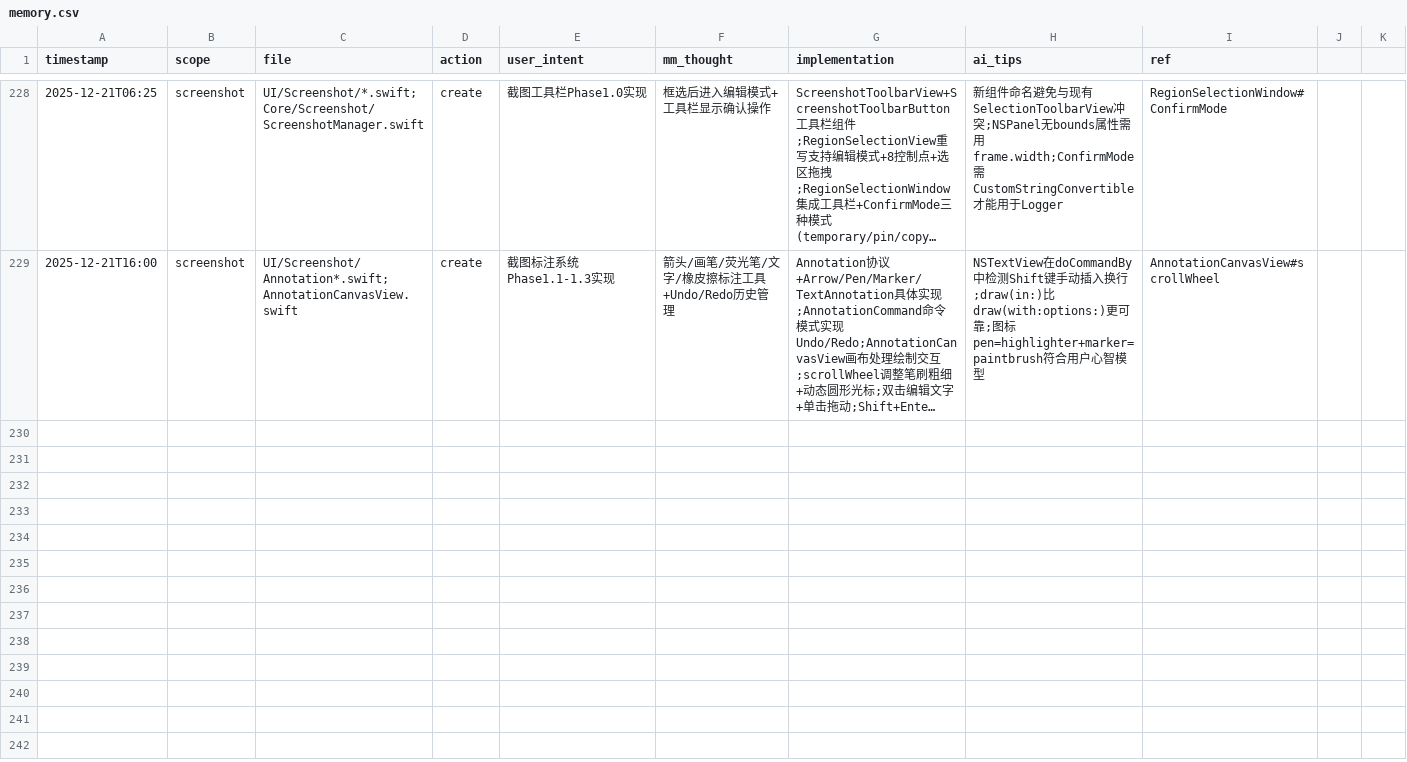
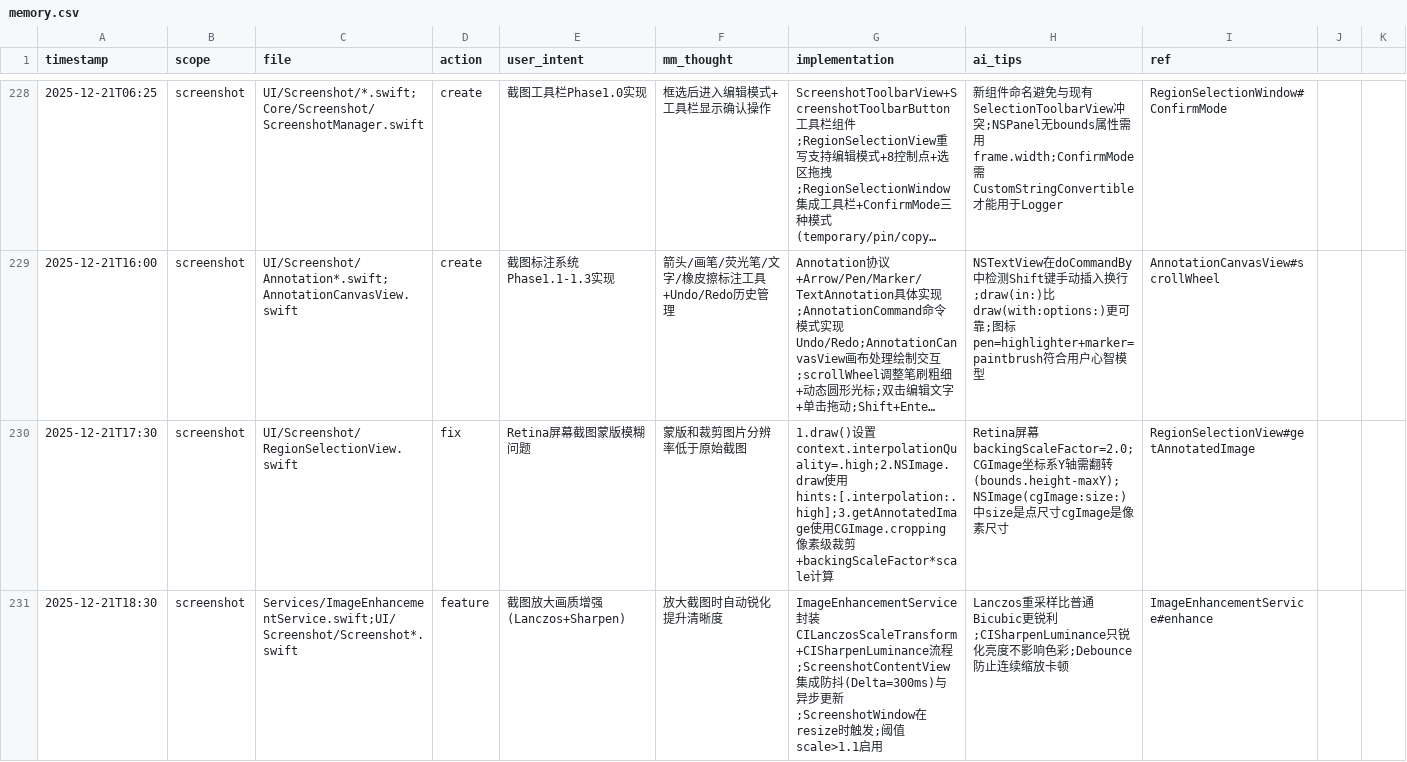
Before and after one commit to callmerio/spokeanywhere, a CSV file: docs/memo/memory.csv, drawn as a sheet; only a part is shown, gaps mark what is left out; long unchanged cells end in …; the diff names each change by its address in the sheet, - before the commit and + after, or states it on an @@ line.

```diff
--- a/docs/memo/memory.csv
+++ b/docs/memo/memory.csv
+row 230: 2025-12-21T17:30 | screenshot | UI/Screenshot/RegionSelectionView.swift | fix | Retina屏幕截图蒙版模糊问题 | 蒙版和裁剪图片分辨率低于原始截图 | 1.draw()设置context.interpolationQuality=.high;2.NSImage.draw使用hints:[.interpolation:.high];3.getAnnotatedImage使用CGImage.cropping像素级裁剪+backingScaleFactor*scale计算 | Retina屏幕backingScaleFactor=2.0;CGImage坐标系Y轴需翻转(bounds.height-maxY);NSImage(cgImage:size:)中size是点尺寸cgImage是像素尺寸 | RegionSelectionView#getAnnotatedImage
+row 231: 2025-12-21T18:30 | screenshot | Services/ImageEnhancementService.swift;UI/Screenshot/Screenshot*.swift | feature | 截图放大画质增强(Lanczos+Sharpen) | 放大截图时自动锐化提升清晰度 | ImageEnhancementService封装CILanczosScaleTransform+CISharpenLuminance流程;ScreenshotContentView集成防抖(Delta=300ms)与异步更新;ScreenshotWindow在resize时触发;阈值scale>1.1启用 | Lanczos重采样比普通Bicubic更锐利;CISharpenLuminance只锐化亮度不影响色彩;Debounce防止连续缩放卡顿 | ImageEnhancementService#enhance
```
Also changed, not shown: 41 other files.
